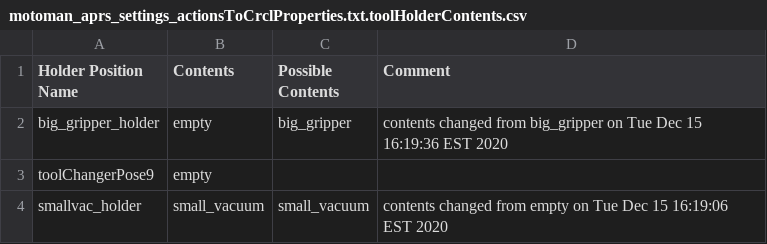
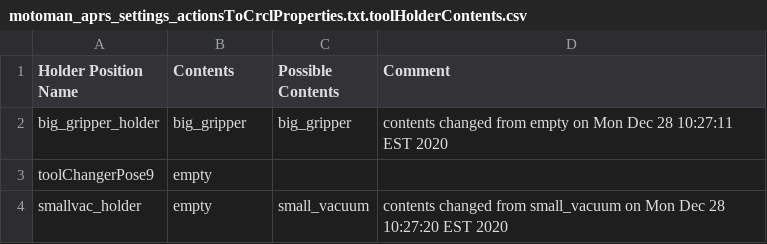
Before and after one commit to wshackle/aprs-framework, a CSV file: example_settings/fanuc_motoman_multi_system_settings/motoman/motoman_aprs_settings_actionsToCrclProperties.txt.toolHolderContents.csv, drawn as a sheet.

```diff
--- a/example_settings/fanuc_motoman_multi_system_settings/motoman/motoman_aprs_settings_actionsToCrclProperties.txt.toolHolderContents.csv
+++ b/example_settings/fanuc_motoman_multi_system_settings/motoman/motoman_aprs_settings_actionsToCrclProperties.txt.toolHolderContents.csv
@@ -1,4 +1,4 @@
 Holder Position Name,Contents,Possible Contents,Comment
-big_gripper_holder,empty,big_gripper,contents changed from big_gripper on Tue Dec 15 16:19:36 EST 2020
+big_gripper_holder,big_gripper,big_gripper,contents changed from empty on Mon Dec 28 10:27:11 EST 2020
 toolChangerPose9,empty,,
-smallvac_holder,small_vacuum,small_vacuum,contents changed from empty on Tue Dec 15 16:19:06 EST 2020
+smallvac_holder,empty,small_vacuum,contents changed from small_vacuum on Mon Dec 28 10:27:20 EST 2020
```
Also changed, not shown: example_settings/fanuc_motoman_multi_system_settings/motoman/motoman_aprs_settings_actionsToCrclProperties.txt.toolChangerPoses.csv, netbeans_run_user_home/trigger_log.csv, 14 other files.
